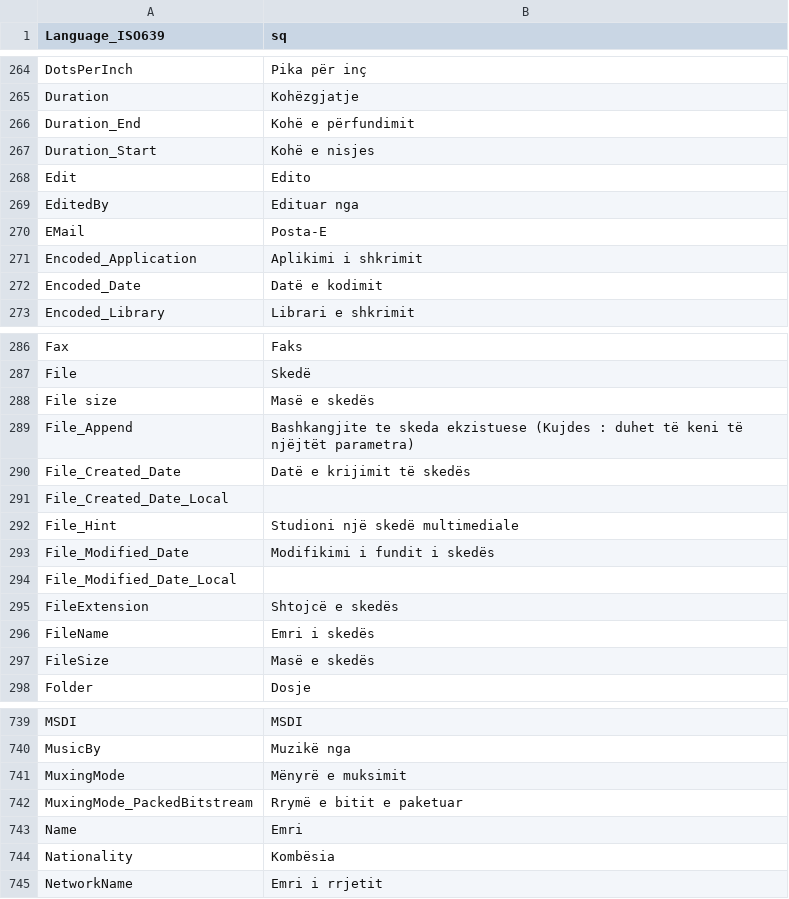
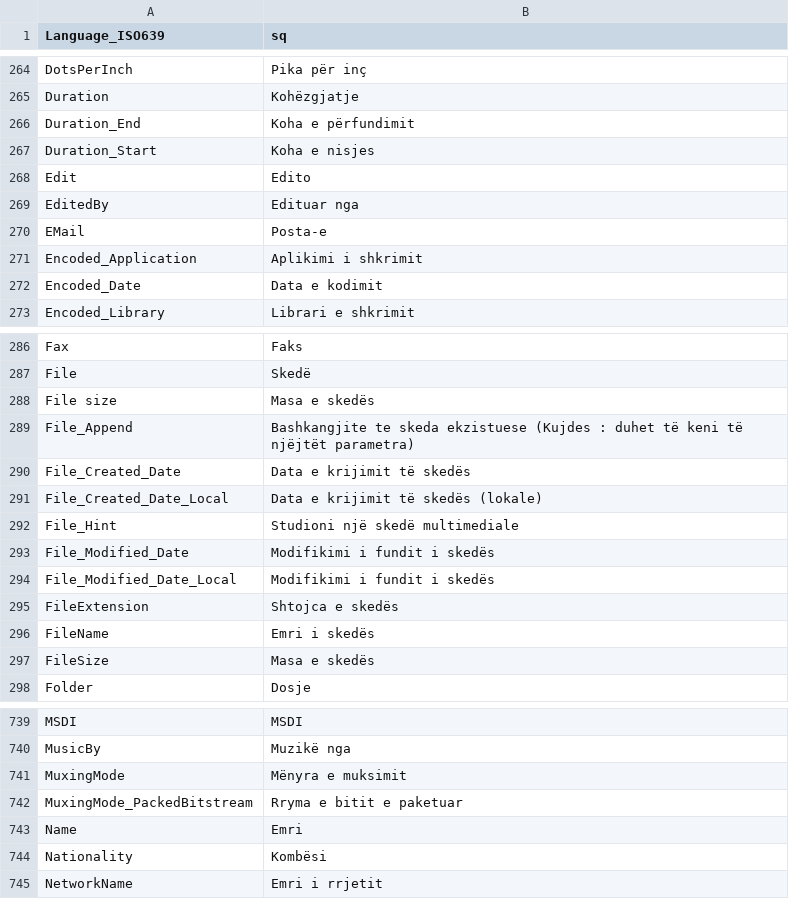
Before and after one commit to MediaArea/MediaInfo, a CSV file: Source/Ressource/Plugin/Language/sq.csv, drawn as a sheet; only a part is shown, gaps mark what is left out; the diff covers the shown part only.

Commit message:
+ Albanian translation updated
git-svn-id: svn://svn.code.sf.net/p/mediainfo/code/MediaInfo/trunk@1700 45c5ae6f-87cc-4fd0-92ee-e4f023fd80da

```diff
--- a/Source/Ressource/Plugin/Language/sq.csv
+++ b/Source/Ressource/Plugin/Language/sq.csv
@@ -265,9 +265,9 @@ DotsPerInch;Pika për inç
 Duration;Kohëzgjatje
-Duration_End;Kohë e përfundimit
-Duration_Start;Kohë e nisjes
+Duration_End;Koha e përfundimit
+Duration_Start;Koha e nisjes
 Edit;Edito
 EditedBy;Edituar nga
-EMail;Posta-E
+EMail;Posta-e
 Encoded_Application;Aplikimi i shkrimit
-Encoded_Date;Datë e kodimit
+Encoded_Date;Data e kodimit
 Encoded_Library;Librari e shkrimit
@@ -287,12 +287,12 @@ Fax;Faks
 File;Skedë
-File size;Masë e skedës
+File size;Masa e skedës
 File_Append;Bashkangjite te skeda ekzistuese (Kujdes : duhet të keni të njëjtët parametra)
-File_Created_Date;Datë e krijimit të skedës
-File_Created_Date_Local
+File_Created_Date;Data e krijimit të skedës
+File_Created_Date_Local;Data e krijimit të skedës (lokale)
 File_Hint;Studioni një skedë multimediale
 File_Modified_Date;Modifikimi i fundit i skedës
-File_Modified_Date_Local
-FileExtension;Shtojcë e skedës
+File_Modified_Date_Local;Modifikimi i fundit i skedës
+FileExtension;Shtojca e skedës
 FileName;Emri i skedës
-FileSize;Masë e skedës
+FileSize;Masa e skedës
 Folder;Dosje
@@ -740,6 +740,6 @@ MSDI;MSDI
 MusicBy;Muzikë nga
-MuxingMode;Mënyrë e muksimit
-MuxingMode_PackedBitstream;Rrymë e bitit e paketuar
+MuxingMode;Mënyra e muksimit
+MuxingMode_PackedBitstream;Rryma e bitit e paketuar
 Name;Emri
-Nationality;Kombësia
+Nationality;Kombësi
 NetworkName;Emri i rrjetit
```
Also changed, not shown: 28 edited cells elsewhere in this file, Source/Ressource/Language.csv, 1 other file.
